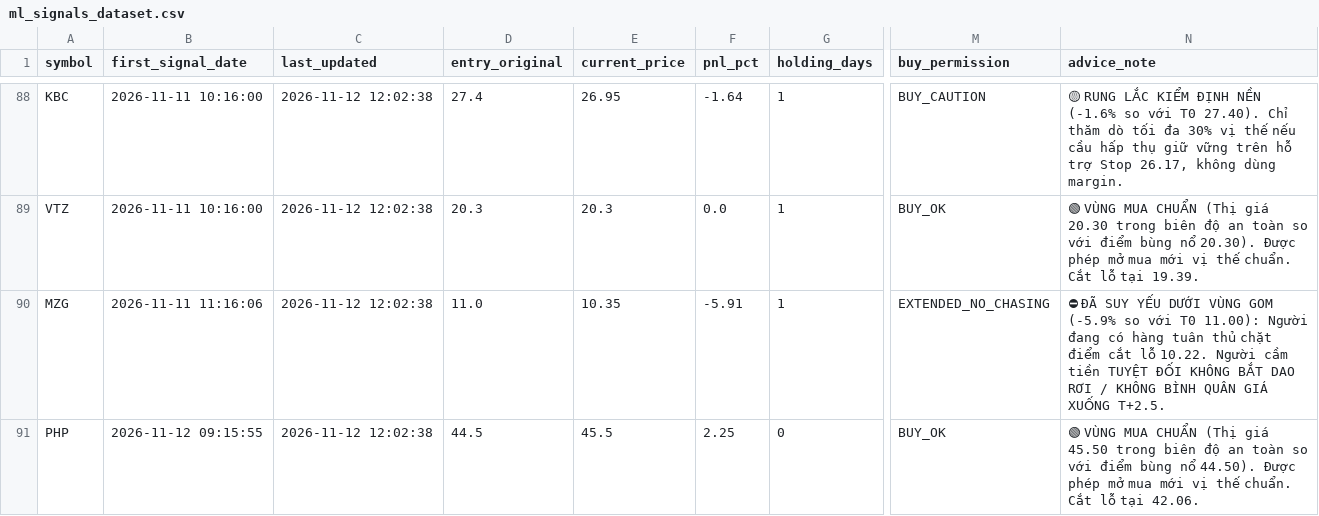
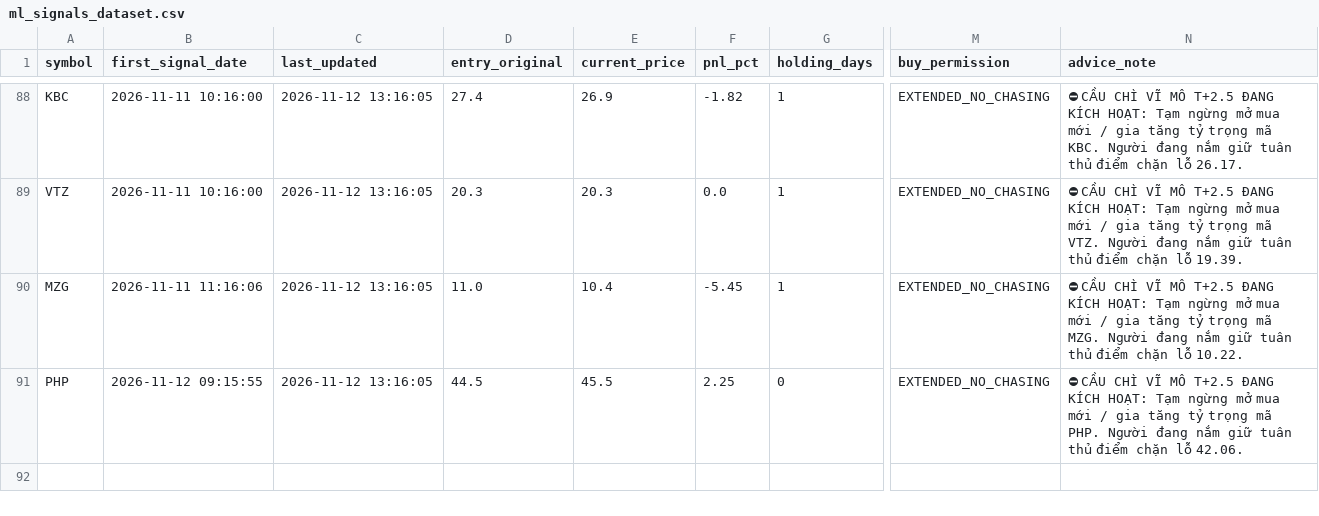
Before and after one commit to DaniNguyen2509/Neiro-Stock-VN, a CSV file: data/ml_signals_dataset.csv, drawn as a sheet; only a part is shown, gaps mark what is left out; the diff covers the shown part only; the diff names each change by its address in the sheet, - before the commit and + after, or states it on an @@ line.

```diff
--- a/data/ml_signals_dataset.csv
+++ b/data/ml_signals_dataset.csv
-C88:C91 (last_updated): 2026-11-12 12:02:38
+C88:C91 (last_updated): 2026-11-12 13:16:05
-E88 (current_price): 26.95
+E88 (current_price): 26.9
-F88 (pnl_pct): -1.64
+F88 (pnl_pct): -1.82
-M88 (buy_permission): BUY_CAUTION
+M88 (buy_permission): EXTENDED_NO_CHASING
-N88 (advice_note): 🟡 RUNG LẮC KIỂM ĐỊNH NỀN (-1.6% so với T0 27.40). Chỉ thăm dò tối đa 30% vị thế nếu cầu hấp thụ giữ vững trên hỗ trợ Stop 26.17, không dùng margin.
+N88 (advice_note): ⛔ CẦU CHÌ VĨ MÔ T+2.5 ĐANG KÍCH HOẠT: Tạm ngừng mở mua mới / gia tăng tỷ trọng mã KBC. Người đang nắm giữ tuân thủ điểm chặn lỗ 26.17.
-M89 (buy_permission): BUY_OK
+M89 (buy_permission): EXTENDED_NO_CHASING
-N89 (advice_note): 🟢 VÙNG MUA CHUẨN (Thị giá 20.30 trong biên độ an toàn so với điểm bùng nổ 20.30). Được phép mở mua mới vị thế chuẩn. Cắt lỗ tại 19.39.
+N89 (advice_note): ⛔ CẦU CHÌ VĨ MÔ T+2.5 ĐANG KÍCH HOẠT: Tạm ngừng mở mua mới / gia tăng tỷ trọng mã VTZ. Người đang nắm giữ tuân thủ điểm chặn lỗ 19.39.
-E90 (current_price): 10.35
+E90 (current_price): 10.4
-F90 (pnl_pct): -5.91
+F90 (pnl_pct): -5.45
-N90 (advice_note): ⛔ ĐÃ SUY YẾU DƯỚI VÙNG GOM (-5.9% so với T0 11.00): Người đang có hàng tuân thủ chặt điểm cắt lỗ 10.22. Người cầm tiền TUYỆT ĐỐI KHÔNG BẮT DAO RƠI / KHÔNG BÌNH QUÂN GIÁ XUỐNG T+2.5.
+N90 (advice_note): ⛔ CẦU CHÌ VĨ MÔ T+2.5 ĐANG KÍCH HOẠT: Tạm ngừng mở mua mới / gia tăng tỷ trọng mã MZG. Người đang nắm giữ tuân thủ điểm chặn lỗ 10.22.
-M91 (buy_permission): BUY_OK
+M91 (buy_permission): EXTENDED_NO_CHASING
-N91 (advice_note): 🟢 VÙNG MUA CHUẨN (Thị giá 45.50 trong biên độ an toàn so với điểm bùng nổ 44.50). Được phép mở mua mới vị thế chuẩn. Cắt lỗ tại 42.06.
+N91 (advice_note): ⛔ CẦU CHÌ VĨ MÔ T+2.5 ĐANG KÍCH HOẠT: Tạm ngừng mở mua mới / gia tăng tỷ trọng mã PHP. Người đang nắm giữ tuân thủ điểm chặn lỗ 42.06.
```
Also changed, not shown: 39 edited cells elsewhere in this file, 6 other files.
